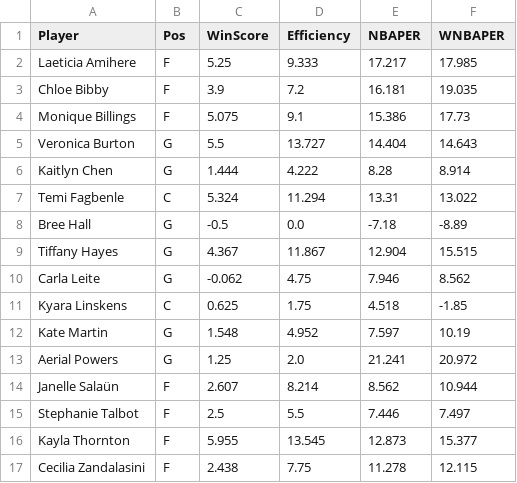
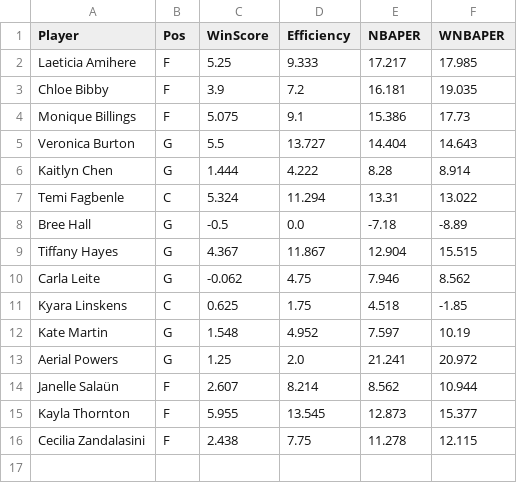
Before and after one commit to smonroe6/WNBA-Player-Rating, a CSV file: data/Metrics/CurrentSeasonTeams/GSV.csv, drawn as a sheet; the diff names each change by its address in the sheet, - before the commit and + after, or states it on an @@ line.

```diff
--- a/data/Metrics/CurrentSeasonTeams/GSV.csv
+++ b/data/Metrics/CurrentSeasonTeams/GSV.csv
-row 15: Stephanie Talbot | F | 2.5 | 5.5 | 7.446 | 7.497
```
Also changed, not shown: data/Cleaned/2025Data.csv, data/Metrics/CurrentSeasonTeams/2025Metrics.csv, 18 other files.
